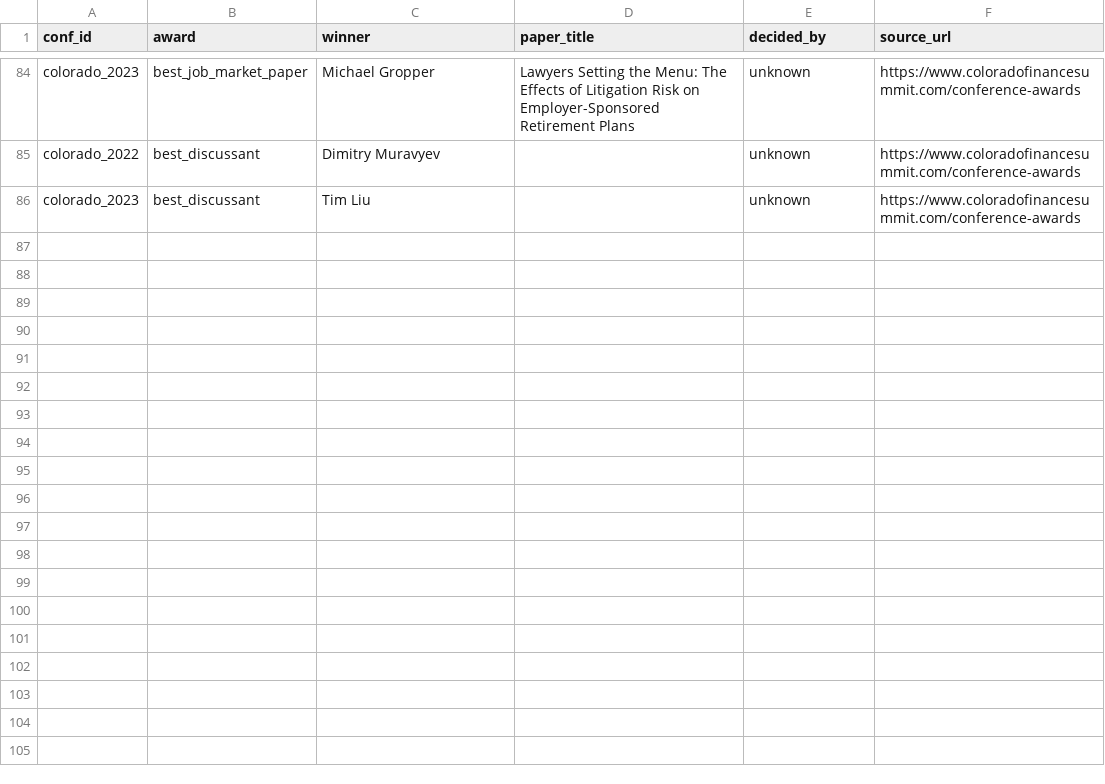
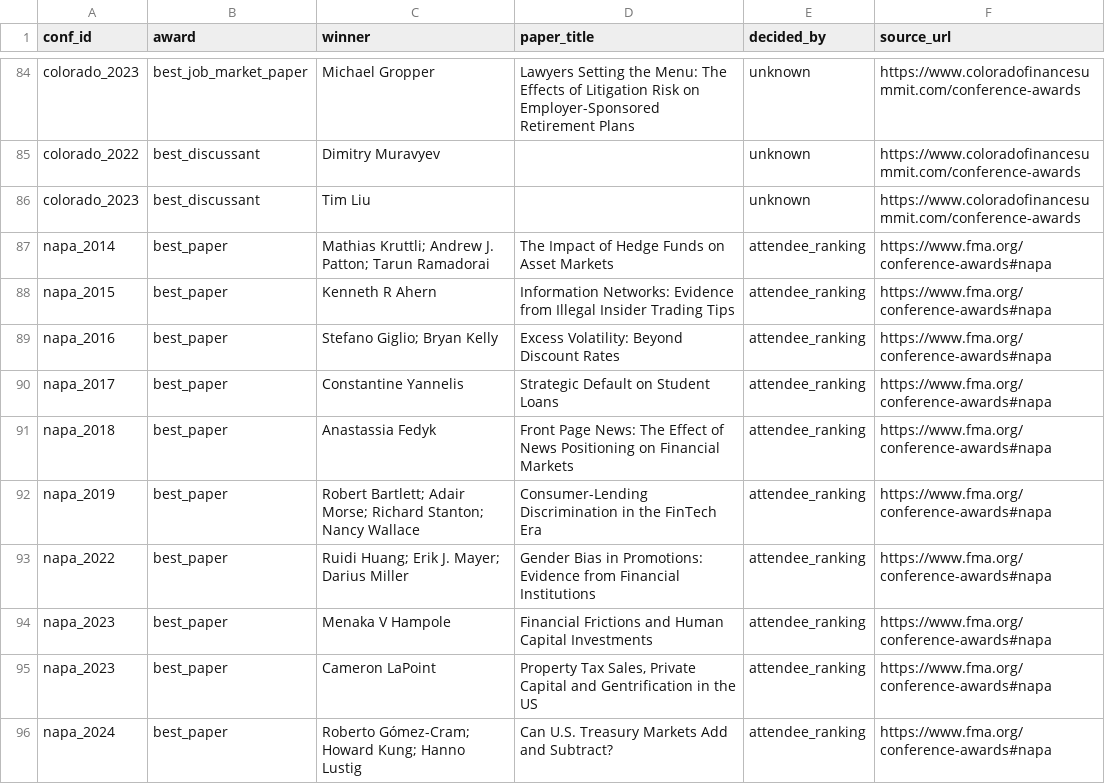
Before and after one commit to stoffprof/finconfs, a CSV file: data/awards.csv, drawn as a sheet; only a part is shown, gaps mark what is left out; the diff names each change by its address in the sheet, - before the commit and + after, or states it on an @@ line.

```diff
--- a/data/awards.csv
+++ b/data/awards.csv
+row 87: napa_2014 | best_paper | Mathias Kruttli; Andrew J. Patton; Tarun Ramadorai | The Impact of Hedge Funds on Asset Markets | attendee_ranking | https://www.fma.org/conference-awards#napa
+row 88: napa_2015 | best_paper | Kenneth R Ahern | Information Networks: Evidence from Illegal Insider Trading Tips | attendee_ranking | https://www.fma.org/conference-awards#napa
+row 89: napa_2016 | best_paper | Stefano Giglio; Bryan Kelly | Excess Volatility: Beyond Discount Rates | attendee_ranking | https://www.fma.org/conference-awards#napa
+row 90: napa_2017 | best_paper | Constantine Yannelis | Strategic Default on Student Loans | attendee_ranking | https://www.fma.org/conference-awards#napa
+row 91: napa_2018 | best_paper | Anastassia Fedyk | Front Page News: The Effect of News Positioning on Financial Markets | attendee_ranking | https://www.fma.org/conference-awards#napa
+row 92: napa_2019 | best_paper | Robert Bartlett; Adair Morse; Richard Stanton; Nancy Wallace | Consumer-Lending Discrimination in the FinTech Era | attendee_ranking | https://www.fma.org/conference-awards#napa
+row 93: napa_2022 | best_paper | Ruidi Huang; Erik J. Mayer; Darius Miller | Gender Bias in Promotions: Evidence from Financial Institutions | attendee_ranking | https://www.fma.org/conference-awards#napa
+row 94: napa_2023 | best_paper | Menaka V Hampole | Financial Frictions and Human Capital Investments | attendee_ranking | https://www.fma.org/conference-awards#napa
+row 95: napa_2023 | best_paper | Cameron LaPoint | Property Tax Sales, Private Capital and Gentrification in the US | attendee_ranking | https://www.fma.org/conference-awards#napa
+row 96: napa_2024 | best_paper | Roberto Gómez-Cram; Howard Kung; Hanno Lustig | Can U.S. Treasury Markets Add and Subtract? | attendee_ranking | https://www.fma.org/conference-awards#napa
```
Also changed, not shown: data/programs/napa_2025.csv, data/programs/napa_2026.csv, 12 other files.
